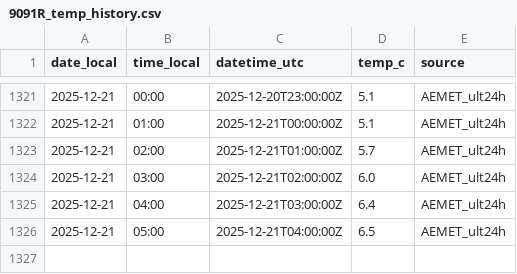
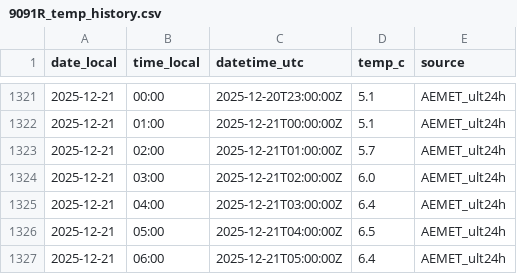
Before and after one commit to artcymap-ctrl/CALEFACCION, a CSV file: docs/data/9091R_temp_history.csv, drawn as a sheet; only a part is shown, gaps mark what is left out.

```diff
--- a/docs/data/9091R_temp_history.csv
+++ b/docs/data/9091R_temp_history.csv
@@ -1326 +1326,2 @@ date_local,time_local,datetime_utc,temp_c,source
 2025-12-21,05:00,2025-12-21T04:00:00Z,6.5,AEMET_ult24h
+2025-12-21,06:00,2025-12-21T05:00:00Z,6.4,AEMET_ult24h
```
Also changed, not shown: docs/data/9091R_temp_hourly.csv.
